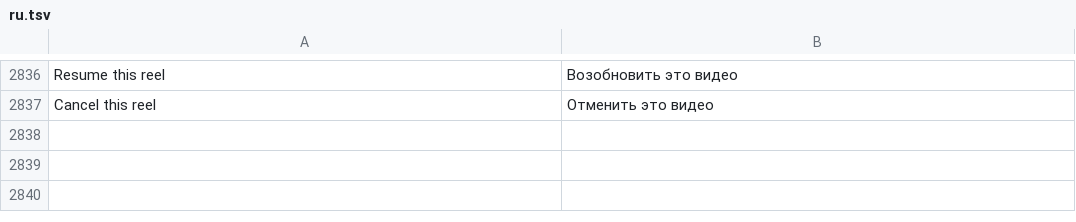
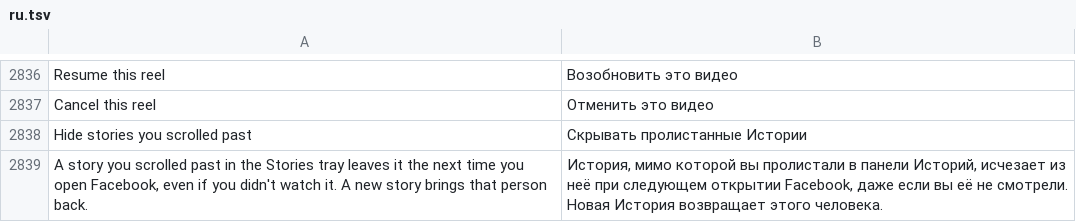
Before and after one commit to SysAdminDoc/HushFacebook, a TSV file: extensions/shared/library/src/main/l10n/ru.tsv, drawn as a sheet; only a part is shown, gaps mark what is left out.

Commit message:
feat(stories): hide stories you scrolled past
A new switch under Stories takes a story out of Home's tray once its
tile has been on screen, watched or not. The tray's tile handler
already reports each bucket id coming into view for paging, so that
report now also keeps the bucket with the expiration_time its tray
listed. From the next visit, a tray bucket with the same id and
expiration_time leaves. A new story moves the time and brings the
person back. Nothing leaves within the visit you're scrolling, and a
rotation or a trip to another screen doesn't start a new visit.

The kept buckets live in their own preferences file, capped at 500
and 48 hours, never in the settings export or the report.

Refs #463

```diff
--- a/extensions/shared/library/src/main/l10n/ru.tsv
+++ b/extensions/shared/library/src/main/l10n/ru.tsv
@@ -2837 +2837,3 @@ Resume this reel	Возобновить это видео
 Cancel this reel	Отменить это видео
+Hide stories you scrolled past	Скрывать пролистанные Истории
+A story you scrolled past in the Stories tray leaves it the next time you open Facebook, even if you didn't watch it. A new story brings that person back.	История, мимо которой вы пролистали в панели Историй, исчезает из неё при следующем открытии Facebook, даже если вы её не смотрели. Новая История возвращает этого человека.
```
Also changed, not shown: extensions/shared/library/src/main/l10n/de.tsv, extensions/shared/library/src/main/l10n/es.tsv, 27 other files.
